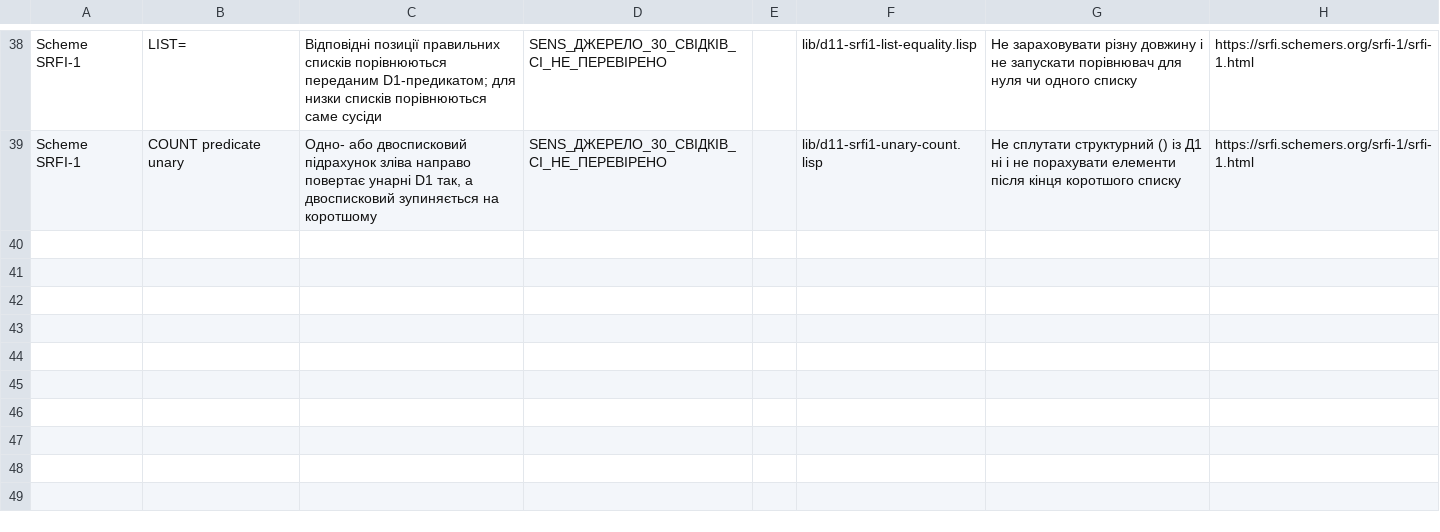
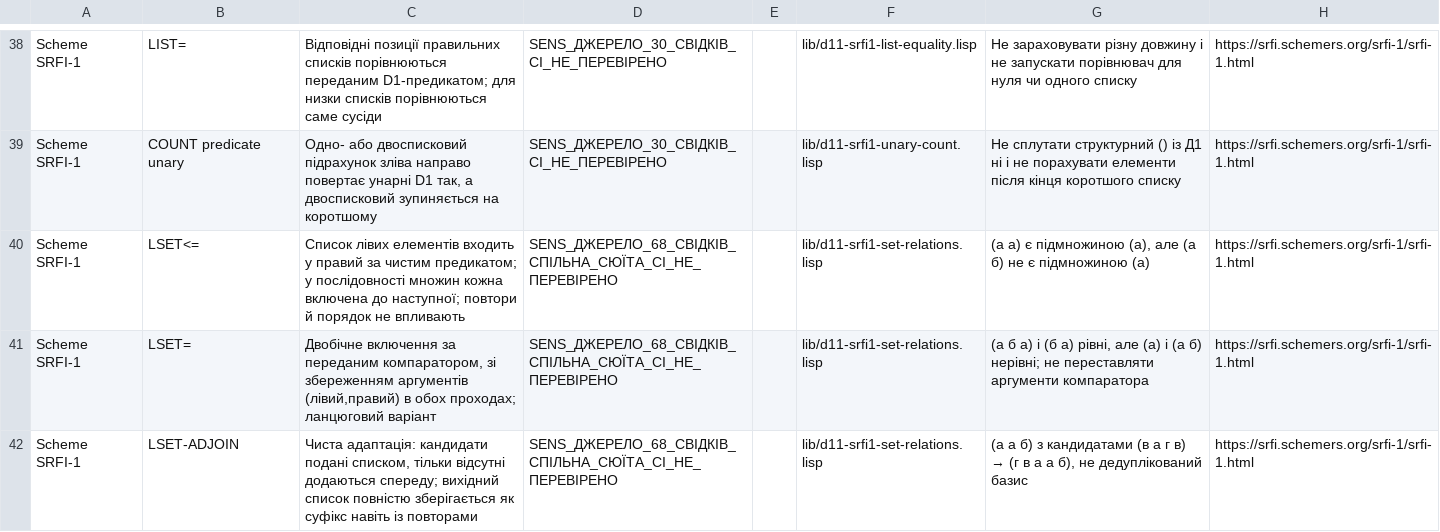
Before and after one commit to juv4uk/sens, a TSV file: knowledge/d11/база-доступних-функцій/донори-лисп-1962-2026.tsv, drawn as a sheet; only a part is shown, gaps mark what is left out; the diff names each change by its address in the sheet, - before the commit and + after, or states it on an @@ line.

Commit message:
Д11: поповнити історичні донори SRFI-1 множинами та контрприкладами

```diff
--- a/knowledge/d11/база-доступних-функцій/донори-лисп-1962-2026.tsv
+++ b/knowledge/d11/база-доступних-функцій/донори-лисп-1962-2026.tsv
+row 40: Scheme SRFI-1 | LSET<= | Список лівих елементів входить у правий за чистим предикатом; у послідовності множин кожна включена до наступної; повтори й порядок не впливають | SENS_ДЖЕРЕЛО_68_СВІДКІВ_СПІЛЬНА_СЮЇТА_CI_НЕ_ПЕРЕВІРЕНО |  | lib/d11-srfi1-set-relations.lisp | (а а) є підмножиною (а), але (а б) не є підмножиною (а) | https://srfi.schemers.org/srfi-1/srfi-1.html
+row 41: Scheme SRFI-1 | LSET= | Двобічне включення за переданим компаратором, зі збереженням аргументів (лівий,правий) в обох проходах; ланцюговий варіант | SENS_ДЖЕРЕЛО_68_СВІДКІВ_СПІЛЬНА_СЮЇТА_CI_НЕ_ПЕРЕВІРЕНО |  | lib/d11-srfi1-set-relations.lisp | (а б а) і (б а) рівні, але (а) і (а б) нерівні; не переставляти аргументи компаратора | https://srfi.schemers.org/srfi-1/srfi-1.html
+row 42: Scheme SRFI-1 | LSET-ADJOIN | Чиста адаптація: кандидати подані списком, тільки відсутні додаються спереду; вихідний список повністю зберігається як суфікс навіть із повторами | SENS_ДЖЕРЕЛО_68_СВІДКІВ_СПІЛЬНА_СЮЇТА_CI_НЕ_ПЕРЕВІРЕНО |  | lib/d11-srfi1-set-relations.lisp | (а а б) з кандидатами (в а г в) → (г в а а б), не дедуплікований базис | https://srfi.schemers.org/srfi-1/srfi-1.html
```
